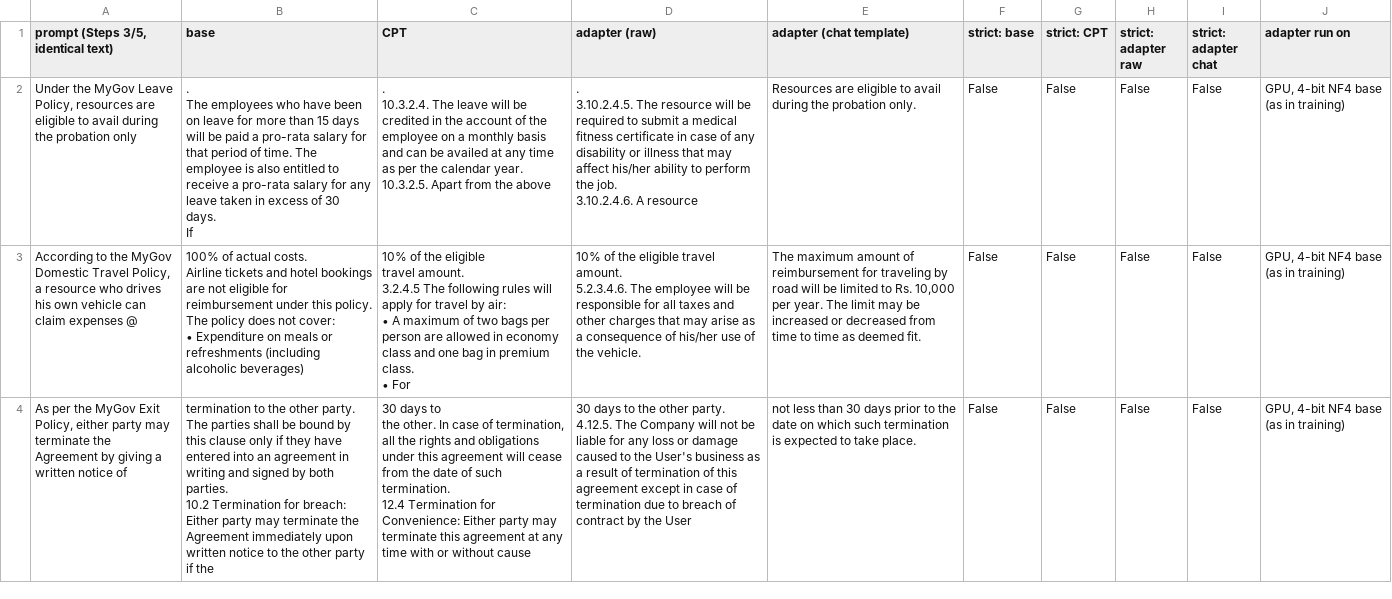
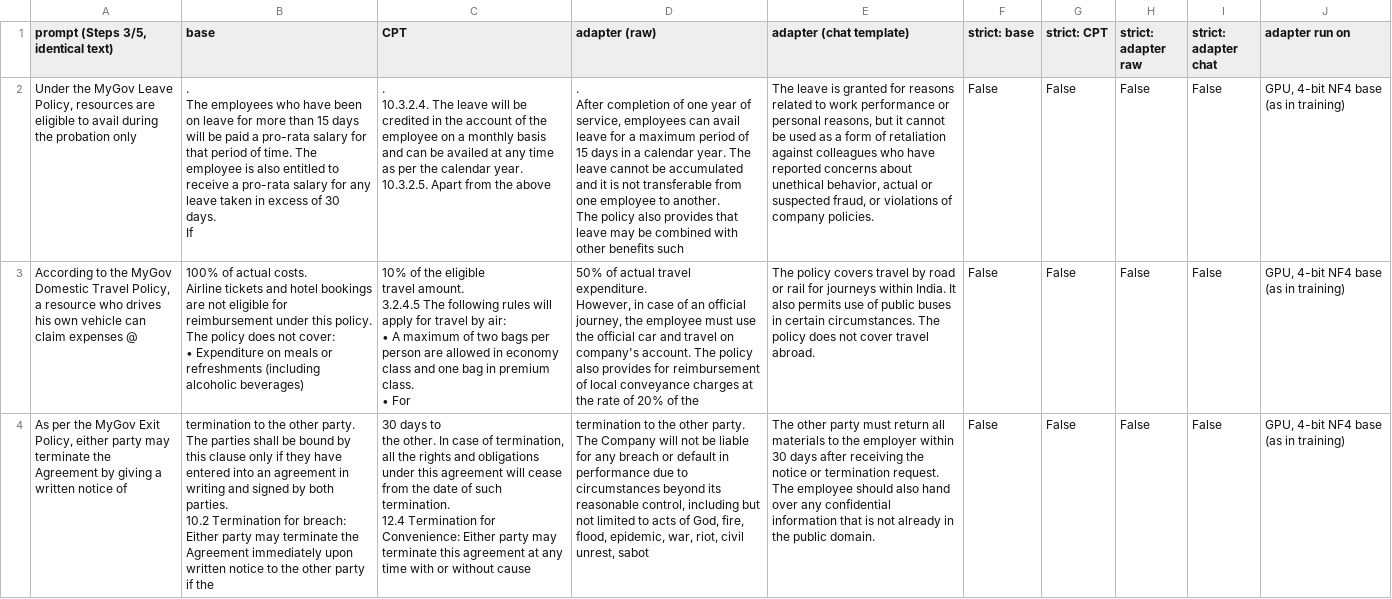
Before and after one commit to TilakMtech/LLM_GenAI_Assignment_1A, a CSV file: outputs/evaluations/sft_adapter_B_same_prompts.csv, drawn as a sheet; ↵ is a line break in a cell; the diff names each change by its address in the sheet, - before the commit and + after, or states it on an @@ line.

```diff
--- a/outputs/evaluations/sft_adapter_B_same_prompts.csv
+++ b/outputs/evaluations/sft_adapter_B_same_prompts.csv
-D2 (adapter (raw)): . ↵ 3.10.2.4.5. The resource will be required to submit a medical fitness certificate in case of any disability or illness that may affect his/her ability to perform the job. ↵ 3.10.2.4.6. A resource
+D2 (adapter (raw)): . ↵ After completion of one year of service, employees can avail leave for a maximum period of 15 days in a calendar year. The leave cannot be accumulated and it is not transferable from one employee to another. ↵ The policy also provides that leave may be combined with other benefits such
-E2 (adapter (chat template)): Resources are eligible to avail during the probation only.
+E2 (adapter (chat template)): The leave is granted for reasons related to work performance or personal reasons, but it cannot be used as a form of retaliation against colleagues who have reported concerns about unethical behavior, actual or suspected fraud, or violations of company policies.
-D3 (adapter (raw)): 10% of the eligible travel amount. ↵ 5.2.3.4.6. The employee will be responsible for all taxes and other charges that may arise as a consequence of his/her use of the vehicle.
+D3 (adapter (raw)): 50% of actual travel expenditure. ↵ However, in case of an official journey, the employee must use the official car and travel on company's account. The policy also provides for reimbursement of local conveyance charges at the rate of 20% of the
-E3 (adapter (chat template)): The maximum amount of reimbursement for traveling by road will be limited to Rs. 10,000 per year. The limit may be increased or decreased from time to time as deemed fit.
+E3 (adapter (chat template)): The policy covers travel by road or rail for journeys within India. It also permits use of public buses in certain circumstances. The policy does not cover travel abroad.
-D4 (adapter (raw)): 30 days to the other party. ↵ 4.12.5. The Company will not be liable for any loss or damage caused to the User's business as a result of termination of this agreement except in case of termination due to breach of contract by the User
+D4 (adapter (raw)): termination to the other party. ↵ The Company will not be liable for any breach or default in performance due to circumstances beyond its reasonable control, including but not limited to acts of God, fire, flood, epidemic, war, riot, civil unrest, sabot
-E4 (adapter (chat template)): not less than 30 days prior to the date on which such termination is expected to take place.
+E4 (adapter (chat template)): The other party must return all materials to the employer within 30 days after receiving the notice or termination request. The employee should also hand over any confidential information that is not already in the public domain.
```
Also changed, not shown: outputs/evaluations/sft_adapter_B_general_prompts.csv, outputs/evaluations/sft_adapter_B_loss_log.csv, 43 other files.
